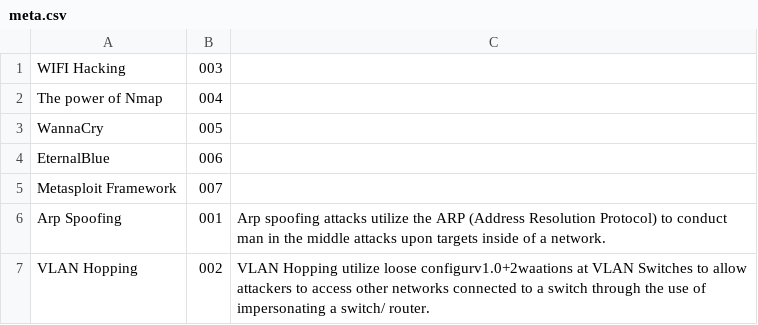
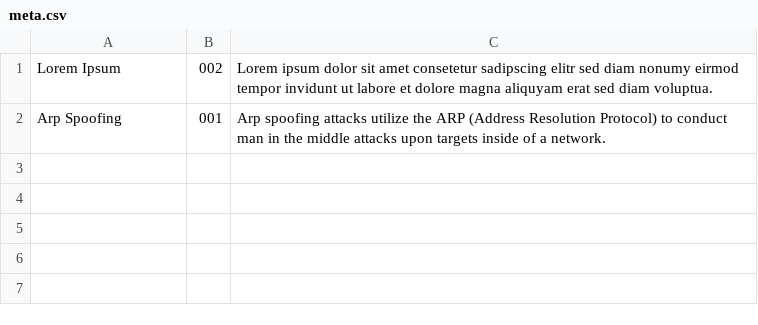
Before and after one commit to lstuma/stockmann.dev, a CSV file: public/blog/articles/meta.csv, drawn as a sheet; removed rows and columns are numbered as before the commit, all else as after; the diff names each change by its address in the sheet, - before the commit and + after, or states it on an @@ line.

Commit message:
v1.0+2wd + article (ARP Spoofing)

```diff
--- a/public/blog/articles/meta.csv
+++ b/public/blog/articles/meta.csv
-row 1: WIFI Hacking | 003
-row 2: The power of Nmap | 004
-row 3: WannaCry | 005
-row 4: EternalBlue | 006
-row 5: Metasploit Framework | 007
+row 1: Lorem Ipsum | 002 | Lorem ipsum dolor sit amet consetetur sadipscing elitr sed diam nonumy eirmod tempor invidunt ut labore et dolore magna aliquyam erat sed diam voluptua.
-row 7: VLAN Hopping | 002 | VLAN Hopping utilize loose configurv1.0+2waations at VLAN Switches to allow attackers to access other networks connected to a switch through the use of impersonating a switch/ router.
```
Also changed, not shown: 5 other files.
